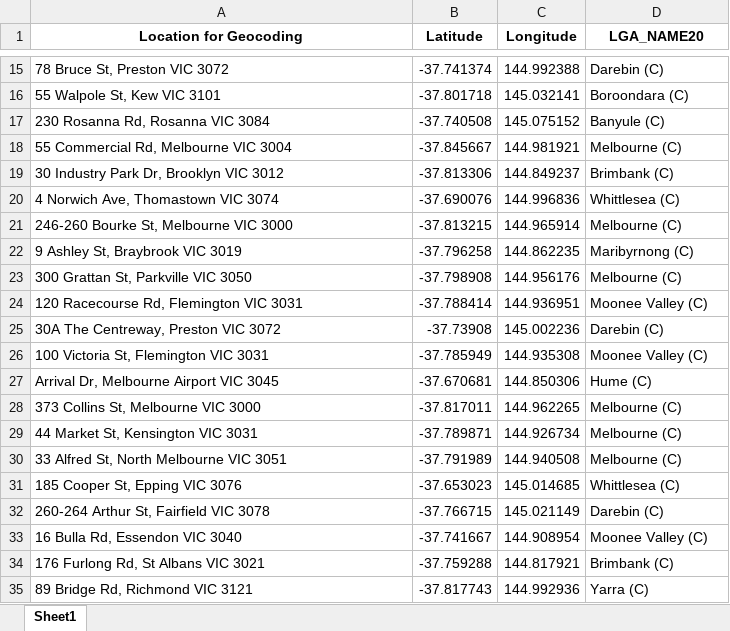
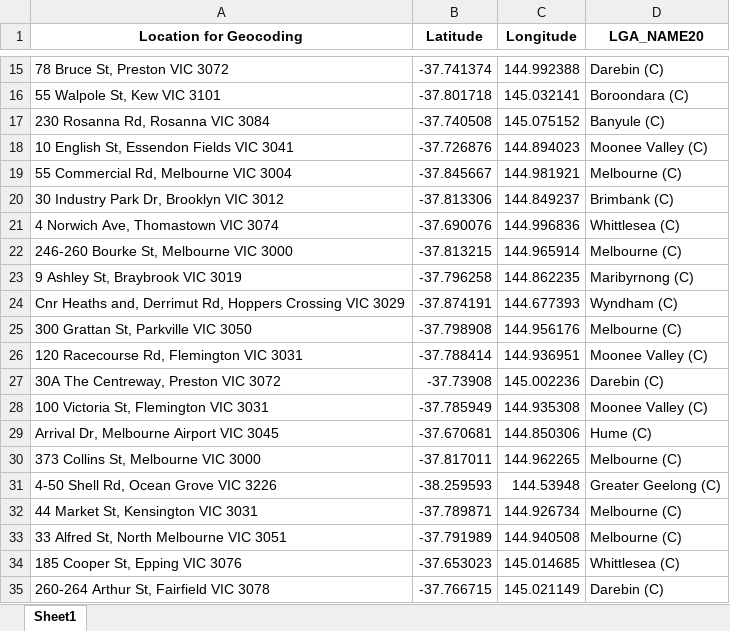
Before and after one commit to Mike-Honey/covid-19-vic-au, an Excel workbook: Coronavirus COVID-19 - VIC AU Exposure sites LGA.xlsx, sheet Sheet1, drawn as a sheet; only a part is shown, gaps mark what is left out; the shorter side is filled out with more unchanged rows; values as stored, in another font and other column widths than the file's, no borders; the diff names each change by its address in the sheet, - before the commit and + after, or states it on an @@ line.

```diff
--- a/Coronavirus COVID-19 - VIC AU Exposure sites LGA.xlsx (sheet Sheet1)
+++ b/Coronavirus COVID-19 - VIC AU Exposure sites LGA.xlsx (sheet Sheet1)
+row 18: 10 English St, Essendon Fields VIC 3041 | -37.726876 | 144.894023 | Moonee Valley (C)
+row 24: Cnr Heaths and, Derrimut Rd, Hoppers Crossing VIC 3029 | -37.874191 | 144.677393 | Wyndham (C)
+row 31: 4-50 Shell Rd, Ocean Grove VIC 3226 | -38.259593 | 144.53948 | Greater Geelong (C)
```
Also changed, not shown: 1 other file.
